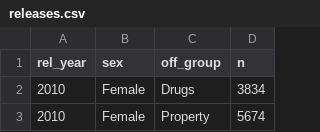
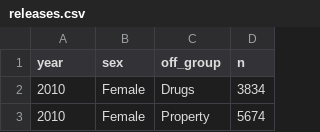
Before and after one commit to CSGJusticeCenter/va_data, a CSV file: courses/forecast/releases.csv, drawn as a sheet; only a part is shown.

```diff
--- a/courses/forecast/releases.csv
+++ b/courses/forecast/releases.csv
@@ -1,2 +1,2 @@
-rel_year,sex,off_group,n
+year,sex,off_group,n
 2010,Female,Drugs,3834
```
Also changed, not shown: courses/forecast/admissions.csv, courses/forecast/population.csv, 1 other file.
